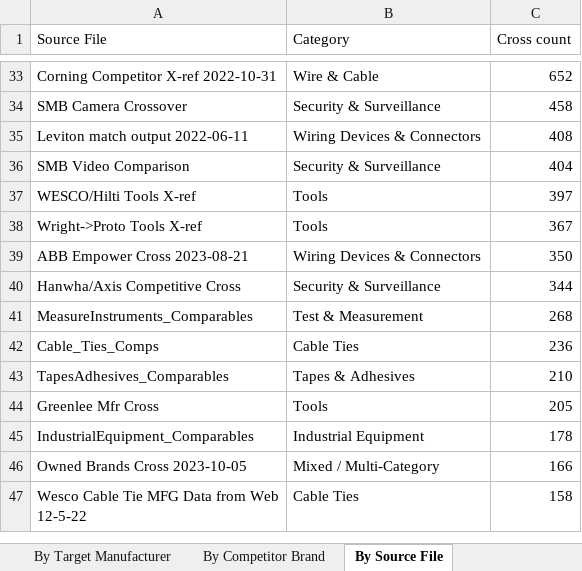
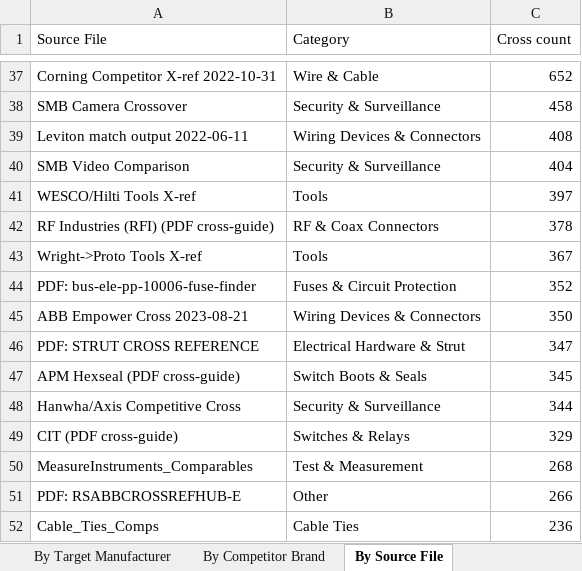
Before and after one commit to raristotle/wass-ai-ops-lab, an Excel workbook: docs/reports/Meridian-Cross-Reference-Analysis.xlsx, sheet By Source File, drawn as a sheet; only a part is shown, gaps mark what is left out; the shorter side is filled out with more unchanged rows; values as stored, in another font and other column widths than the file's, no borders; the diff covers the shown part only; the diff names each change by its address in the sheet, - before the commit and + after, or states it on an @@ line.

```diff
--- a/docs/reports/Meridian-Cross-Reference-Analysis.xlsx (sheet By Source File)
+++ b/docs/reports/Meridian-Cross-Reference-Analysis.xlsx (sheet By Source File)
+row 42: RF Industries (RFI) (PDF cross-guide) | RF & Coax Connectors | 378
+row 44: PDF: bus-ele-pp-10006-fuse-finder | Fuses & Circuit Protection | 352
+row 46: PDF: STRUT CROSS REFERENCE | Electrical Hardware & Strut | 347
+row 47: APM Hexseal (PDF cross-guide) | Switch Boots & Seals | 345
+row 49: CIT (PDF cross-guide) | Switches & Relays | 329
+row 51: PDF: RSABBCROSSREFHUB-E | Other | 266
```
Also changed, not shown: 15 added rows elsewhere in this sheet, sheet By Competitor Brand, sheet By Sub-Category, sheet By Target Manufacturer, sheet By Category, sheet Overview, 5 other files.
